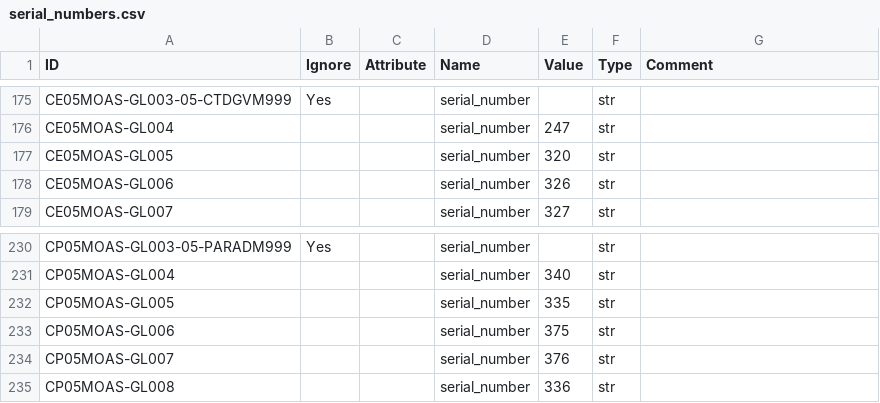
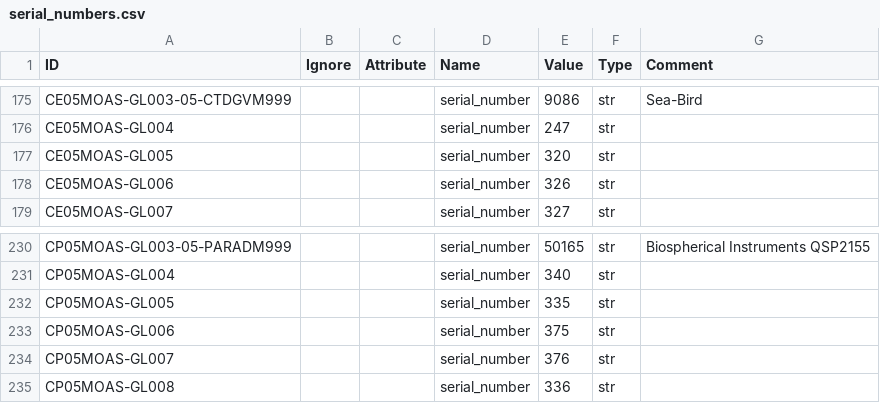
Before and after one commit to scion-network/ion-deploy, a CSV file: deployment/2.2.4/serial_numbers.csv, drawn as a sheet; only a part is shown, gaps mark what is left out; the diff covers the shown part only; the diff names each change by its address in the sheet, - before the commit and + after, or states it on an @@ line.

```diff
--- a/deployment/2.2.4/serial_numbers.csv
+++ b/deployment/2.2.4/serial_numbers.csv
-B175 (Ignore): Yes
+B175 (Ignore): (empty)
-E175 (Value): (empty)
+E175 (Value): 9086
-G175 (Comment): (empty)
+G175 (Comment): Sea-Bird
-B230 (Ignore): Yes
+B230 (Ignore): (empty)
-E230 (Value): (empty)
+E230 (Value): 50165
-G230 (Comment): (empty)
+G230 (Comment): Biospherical Instruments QSP2155
```
Also changed, not shown: 84 edited cells elsewhere in this file, 1 other file.
